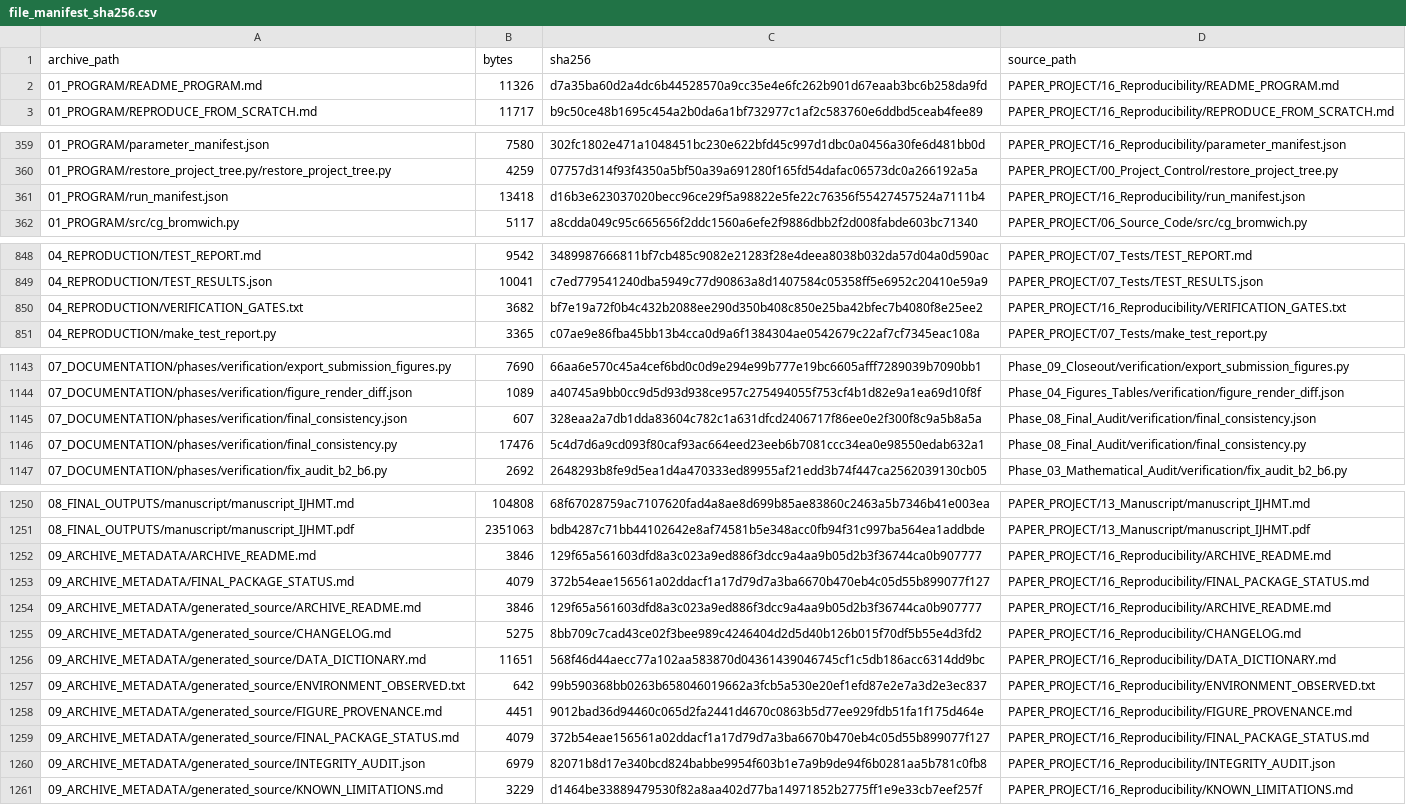
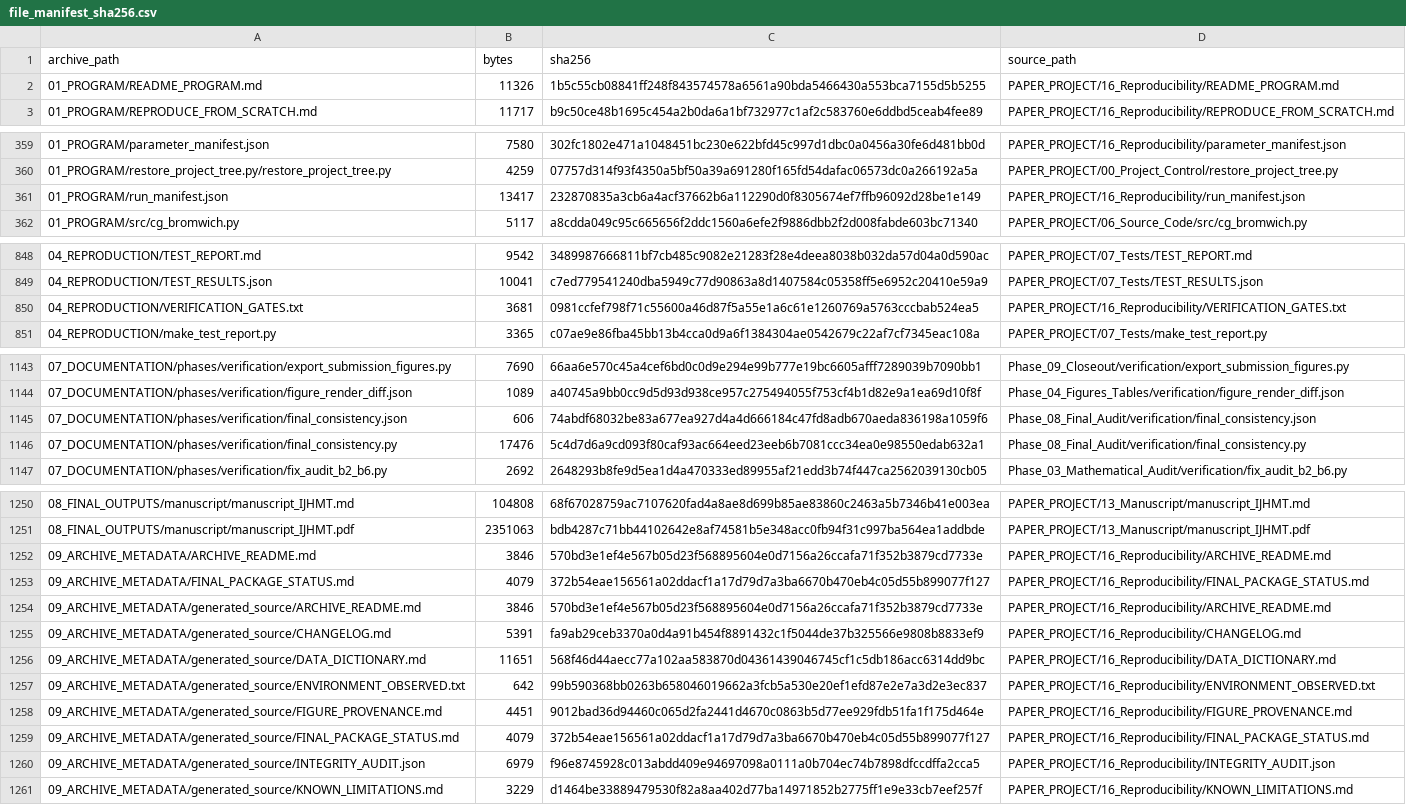
Before and after one commit to vipin-oss/le, a CSV file: PAPER_PROJECT/16_Reproducibility/file_manifest_sha256.csv, drawn as a sheet; only a part is shown, gaps mark what is left out; the diff covers the shown part only.

```diff
--- a/PAPER_PROJECT/16_Reproducibility/file_manifest_sha256.csv
+++ b/PAPER_PROJECT/16_Reproducibility/file_manifest_sha256.csv
@@ -1,3 +1,3 @@
 archive_path,bytes,sha256,source_path
-01_PROGRAM/README_PROGRAM.md,11326,d7a35ba60d2a4dc6b44528570a9cc35e4e6fc262b901d67eaab3bc6b258da9fd,PAPER_PROJECT/16_Reproducibility/README_PROGRAM.md
+01_PROGRAM/README_PROGRAM.md,11326,1b5c55cb08841ff248f843574578a6561a90bda5466430a553bca7155d5b5255,PAPER_PROJECT/16_Reproducibility/README_PROGRAM.md
 01_PROGRAM/REPRODUCE_FROM_SCRATCH.md,11717,b9c50ce48b1695c454a2b0da6a1bf732977c1af2c583760e6ddbd5ceab4fee89,PAPER_PROJECT/16_Reproducibility/REPRODUCE_FROM_SCRATCH.md
@@ -360,3 +360,3 @@ archive_path,bytes,sha256,source_path
 01_PROGRAM/restore_project_tree.py/restore_project_tree.py,4259,07757d314f93f4350a5bf50a39a691280f165fd54dafac06573dc0a266192a5a,PAPER_PROJECT/00_Project_Control/restore_project_tree.py
-01_PROGRAM/run_manifest.json,13418,d16b3e623037020becc96ce29f5a98822e5fe22c76356f55427457524a7111b4,PAPER_PROJECT/16_Reproducibility/run_manifest.json
+01_PROGRAM/run_manifest.json,13417,232870835a3cb6a4acf37662b6a112290d0f8305674ef7ffb96092d28be1e149,PAPER_PROJECT/16_Reproducibility/run_manifest.json
 01_PROGRAM/src/cg_bromwich.py,5117,a8cdda049c95c665656f2ddc1560a6efe2f9886dbb2f2d008fabde603bc71340,PAPER_PROJECT/06_Source_Code/src/cg_bromwich.py
@@ -849,3 +849,3 @@ archive_path,bytes,sha256,source_path
 04_REPRODUCTION/TEST_RESULTS.json,10041,c7ed779541240dba5949c77d90863a8d1407584c05358ff5e6952c20410e59a9,PAPER_PROJECT/07_Tests/TEST_RESULTS.json
-04_REPRODUCTION/VERIFICATION_GATES.txt,3682,bf7e19a72f0b4c432b2088ee290d350b408c850e25ba42bfec7b4080f8e25ee2,PAPER_PROJECT/16_Reproducibility/VERIFICATION_GATES.txt
+04_REPRODUCTION/VERIFICATION_GATES.txt,3681,0981ccfef798f71c55600a46d87f5a55e1a6c61e1260769a5763cccbab524ea5,PAPER_PROJECT/16_Reproducibility/VERIFICATION_GATES.txt
 04_REPRODUCTION/make_test_report.py,3365,c07ae9e86fba45bb13b4cca0d9a6f1384304ae0542679c22af7cf7345eac108a,PAPER_PROJECT/07_Tests/make_test_report.py
@@ -1144,3 +1144,3 @@ archive_path,bytes,sha256,source_path
 07_DOCUMENTATION/phases/verification/figure_render_diff.json,1089,a40745a9bb0cc9d5d93d938ce957c275494055f753cf4b1d82e9a1ea69d10f8f,Phase_04_Figures_Tables/verification/figure_render_diff.json
-07_DOCUMENTATION/phases/verification/final_consistency.json,607,328eaa2a7db1dda83604c782c1a631dfcd2406717f86ee0e2f300f8c9a5b8a5a,Phase_08_Final_Audit/verification/final_consistency.json
+07_DOCUMENTATION/phases/verification/final_consistency.json,606,74abdf68032be83a677ea927d4a4d666184c47fd8adb670aeda836198a1059f6,Phase_08_Final_Audit/verification/final_consistency.json
 07_DOCUMENTATION/phases/verification/final_consistency.py,17476,5c4d7d6a9cd093f80caf93ac664eed23eeb6b7081ccc34ea0e98550edab632a1,Phase_08_Final_Audit/verification/final_consistency.py
@@ -1251,6 +1251,6 @@ archive_path,bytes,sha256,source_path
 08_FINAL_OUTPUTS/manuscript/manuscript_IJHMT.pdf,2351063,bdb4287c71bb44102642e8af74581b5e348acc0fb94f31c997ba564ea1addbde,PAPER_PROJECT/13_Manuscript/manuscript_IJHMT.pdf
-09_ARCHIVE_METADATA/ARCHIVE_README.md,3846,129f65a561603dfd8a3c023a9ed886f3dcc9a4aa9b05d2b3f36744ca0b907777,PAPER_PROJECT/16_Reproducibility/ARCHIVE_README.md
+09_ARCHIVE_METADATA/ARCHIVE_README.md,3846,570bd3e1ef4e567b05d23f568895604e0d7156a26ccafa71f352b3879cd7733e,PAPER_PROJECT/16_Reproducibility/ARCHIVE_README.md
 09_ARCHIVE_METADATA/FINAL_PACKAGE_STATUS.md,4079,372b54eae156561a02ddacf1a17d79d7a3ba6670b470eb4c05d55b899077f127,PAPER_PROJECT/16_Reproducibility/FINAL_PACKAGE_STATUS.md
-09_ARCHIVE_METADATA/generated_source/ARCHIVE_README.md,3846,129f65a561603dfd8a3c023a9ed886f3dcc9a4aa9b05d2b3f36744ca0b907777,PAPER_PROJECT/16_Reproducibility/ARCHIVE_README.md
-09_ARCHIVE_METADATA/generated_source/CHANGELOG.md,5275,8bb709c7cad43ce02f3bee989c4246404d2d5d40b126b015f70df5b55e4d3fd2,PAPER_PROJECT/16_Reproducibility/CHANGELOG.md
+09_ARCHIVE_METADATA/generated_source/ARCHIVE_README.md,3846,570bd3e1ef4e567b05d23f568895604e0d7156a26ccafa71f352b3879cd7733e,PAPER_PROJECT/16_Reproducibility/ARCHIVE_README.md
+09_ARCHIVE_METADATA/generated_source/CHANGELOG.md,5391,fa9ab29ceb3370a0d4a91b454f8891432c1f5044de37b325566e9808b8833ef9,PAPER_PROJECT/16_Reproducibility/CHANGELOG.md
 09_ARCHIVE_METADATA/generated_source/DATA_DICTIONARY.md,11651,568f46d44aecc77a102aa583870d04361439046745cf1c5db186acc6314dd9bc,PAPER_PROJECT/16_Reproducibility/DATA_DICTIONARY.md
@@ -1259,3 +1259,3 @@ archive_path,bytes,sha256,source_path
 09_ARCHIVE_METADATA/generated_source/FINAL_PACKAGE_STATUS.md,4079,372b54eae156561a02ddacf1a17d79d7a3ba6670b470eb4c05d55b899077f127,PAPER_PROJECT/16_Reproducibility/FINAL_PACKAGE_STATUS.md
-09_ARCHIVE_METADATA/generated_source/INTEGRITY_AUDIT.json,6979,82071b8d17e340bcd824babbe9954f603b1e7a9b9de94f6b0281aa5b781c0fb8,PAPER_PROJECT/16_Reproducibility/INTEGRITY_AUDIT.json
+09_ARCHIVE_METADATA/generated_source/INTEGRITY_AUDIT.json,6979,f96e8745928c013abdd409e94697098a0111a0b704ec74b7898dfccdffa2cca5,PAPER_PROJECT/16_Reproducibility/INTEGRITY_AUDIT.json
 09_ARCHIVE_METADATA/generated_source/KNOWN_LIMITATIONS.md,3229,d1464be33889479530f82a8aa402d77ba14971852b2775ff1e9e33cb7eef257f,PAPER_PROJECT/16_Reproducibility/KNOWN_LIMITATIONS.md
```
Also changed, not shown: 20 edited cells elsewhere in this file, 11 other files.
